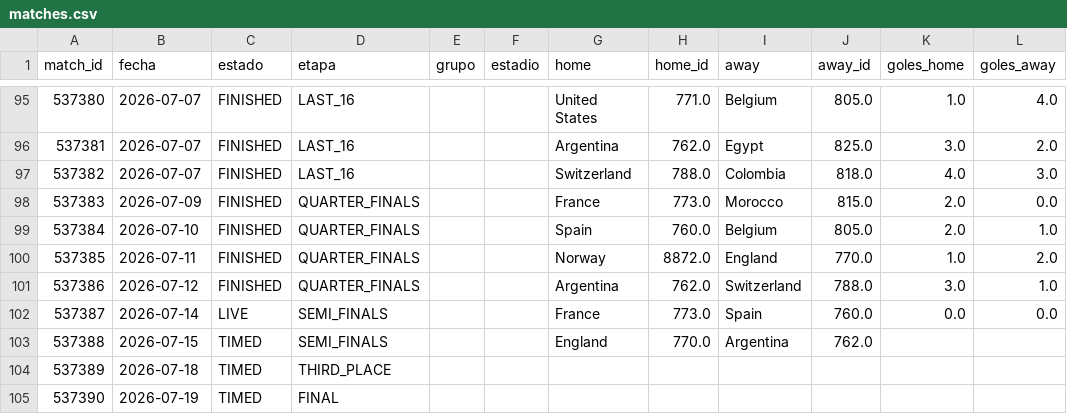
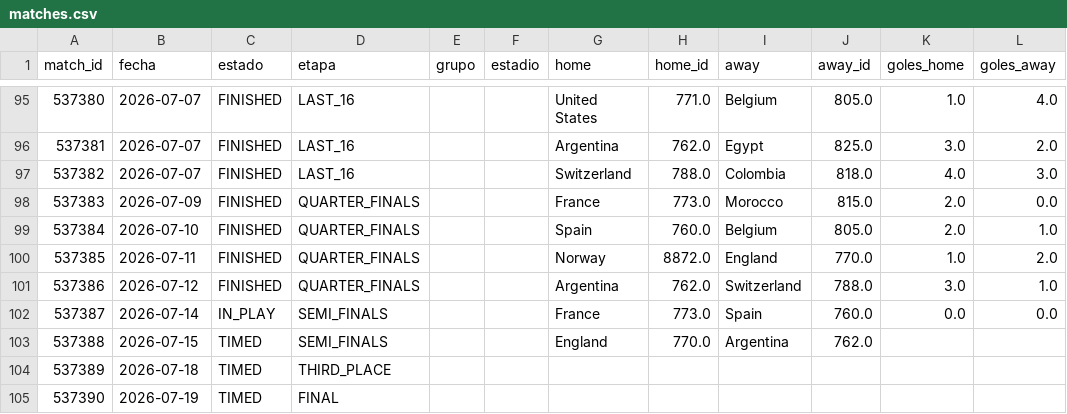
Before and after one commit to dbouzada/mundial-2026-data, a CSV file: data/processed/matches.csv, drawn as a sheet; only a part is shown, gaps mark what is left out; the diff names each change by its address in the sheet, - before the commit and + after, or states it on an @@ line.

```diff
--- a/data/processed/matches.csv
+++ b/data/processed/matches.csv
-C102 (estado): LIVE
+C102 (estado): IN_PLAY
```
Also changed, not shown: 2 other files.
